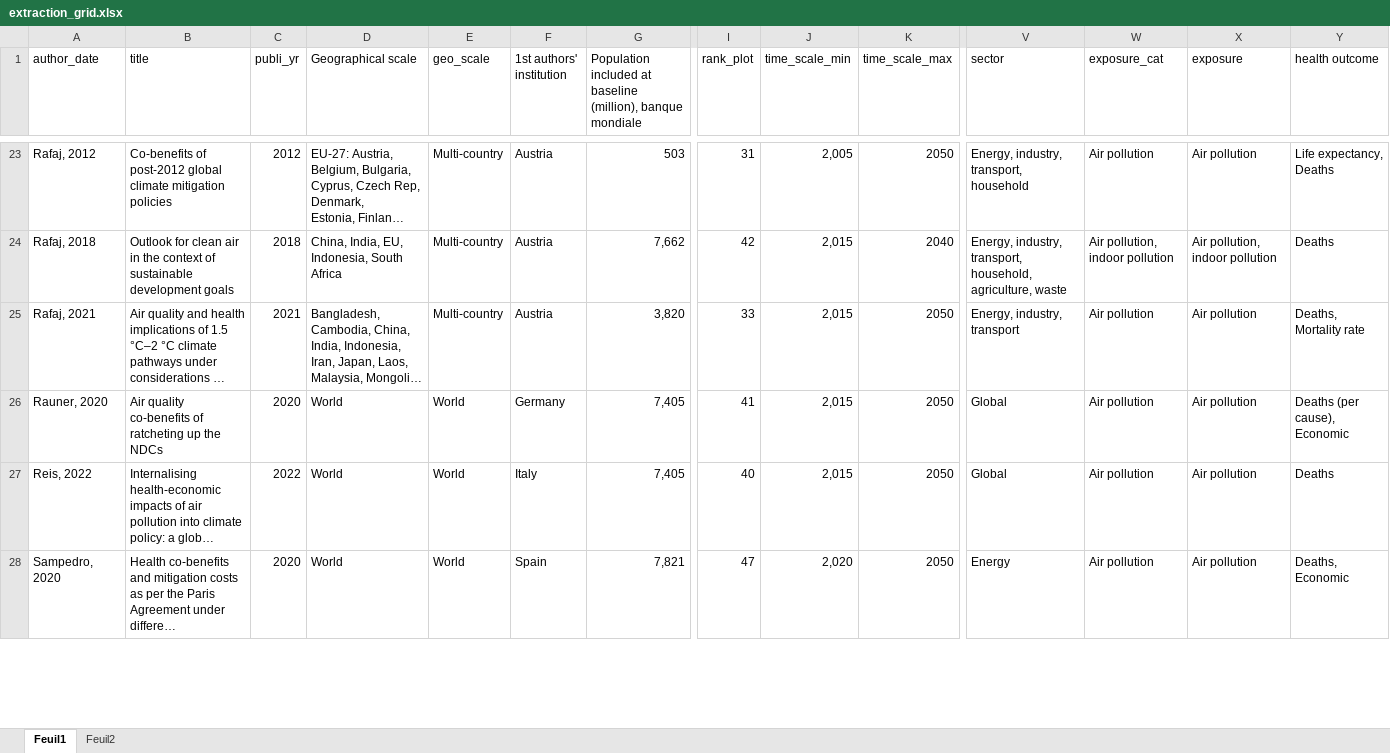
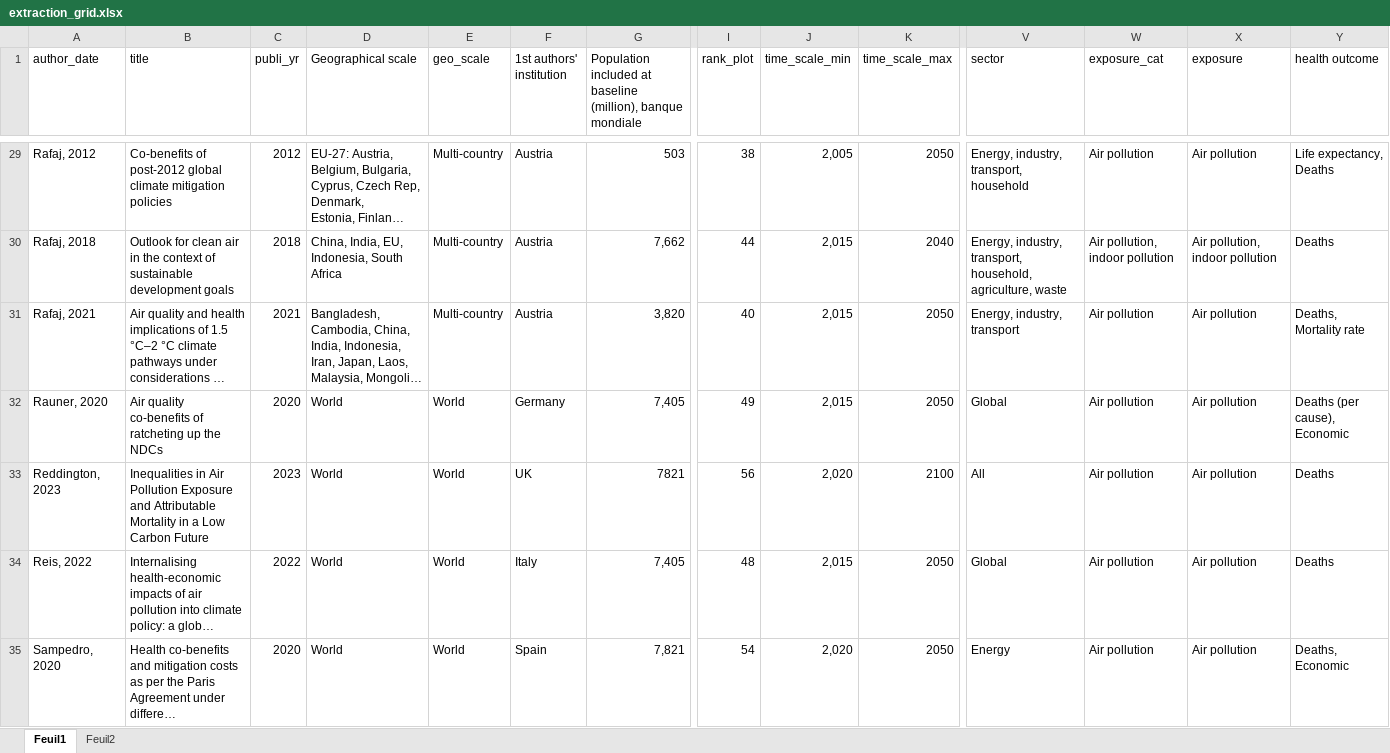
Before and after one commit to LeoMoutet/revue_syst, an Excel workbook: data/extraction_grid.xlsx, sheet Feuil1, drawn as a sheet; only a part is shown, gaps mark what is left out; long unchanged cells end in …; values as stored, in another font and other column widths than the file's, no cell formats; table styles not drawn; addresses are those after the commit; rows hold the shown columns only; the diff covers the shown part only; the diff names each change by its address in the sheet, - before the commit and + after, or states it on an @@ line.

```diff
--- a/data/extraction_grid.xlsx (sheet Feuil1)
+++ b/data/extraction_grid.xlsx (sheet Feuil1)
-I29 (rank_plot): 31
+I29 (rank_plot): 38
-I30 (rank_plot): 42
+I30 (rank_plot): 44
-I31 (rank_plot): 33
+I31 (rank_plot): 40
-I32 (rank_plot): 41
+I32 (rank_plot): 49
+row 33: Reddington, 2023 | Inequalities in Air Pollution Exposure and Attributable Mortality in a Low Carbon Future | 2023 | World | World | UK | 7821 | 56 | 2,020 | 2100 | All | Air pollution | Air pollution | Deaths
-I34 (rank_plot): 40
+I34 (rank_plot): 48
-I35 (rank_plot): 47
+I35 (rank_plot): 54
```
Also changed, not shown: 7 added rows, 8 removed rows and 43 edited cells elsewhere in this sheet, cell formats, data/extraction_grid_health_outcome.xlsx, 12 other files.
